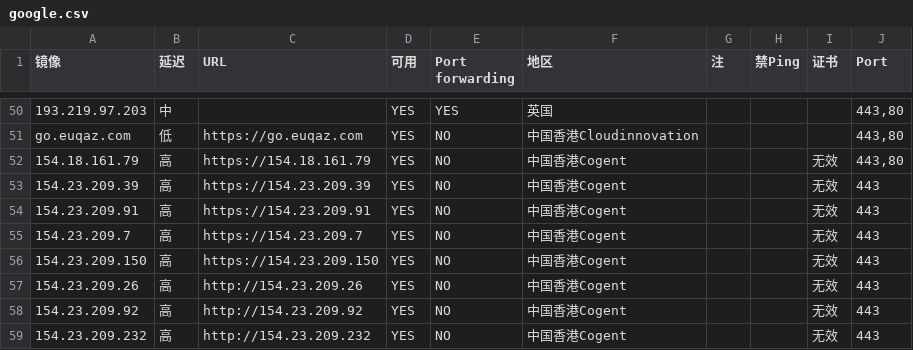
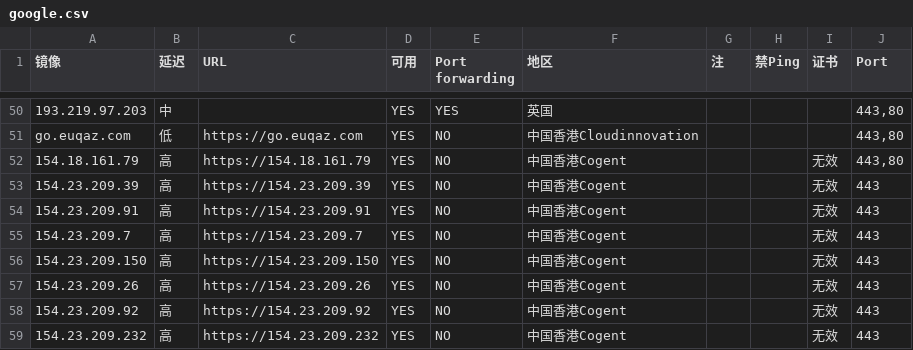
Before and after one commit to moi-si/gg-mirrors, a CSV file: google.csv, drawn as a sheet; only a part is shown, gaps mark what is left out.

Commit message:
fix

```diff
--- a/google.csv
+++ b/google.csv
@@ -56,4 +56,4 @@ go.euqaz.com,低,https://go.euqaz.com,YES,NO,中国香港Cloudinnovation,,,,"443
 154.23.209.150,高,https://154.23.209.150,YES,NO,中国香港Cogent,,,无效,443
-154.23.209.26,高,http://154.23.209.26,YES,NO,中国香港Cogent,,,无效,443
-154.23.209.92,高,http://154.23.209.92,YES,NO,中国香港Cogent,,,无效,443
-154.23.209.232,高,http://154.23.209.232,YES,NO,中国香港Cogent,,,无效,443
+154.23.209.26,高,https://154.23.209.26,YES,NO,中国香港Cogent,,,无效,443
+154.23.209.92,高,https://154.23.209.92,YES,NO,中国香港Cogent,,,无效,443
+154.23.209.232,高,https://154.23.209.232,YES,NO,中国香港Cogent,,,无效,443
```
